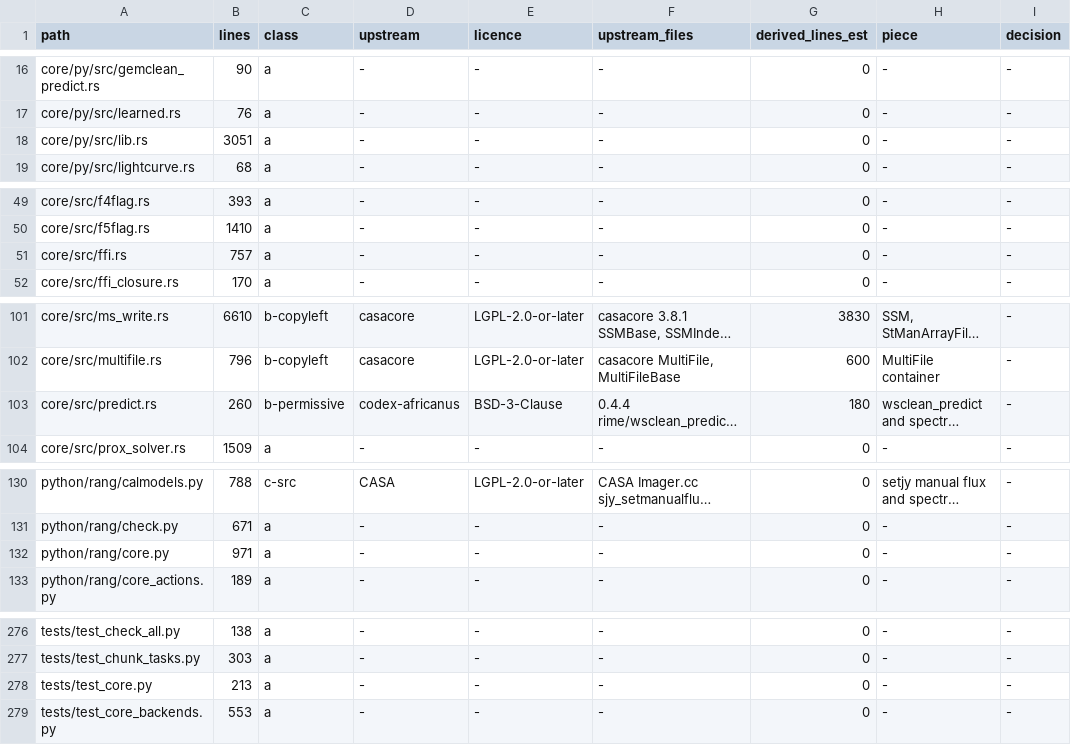
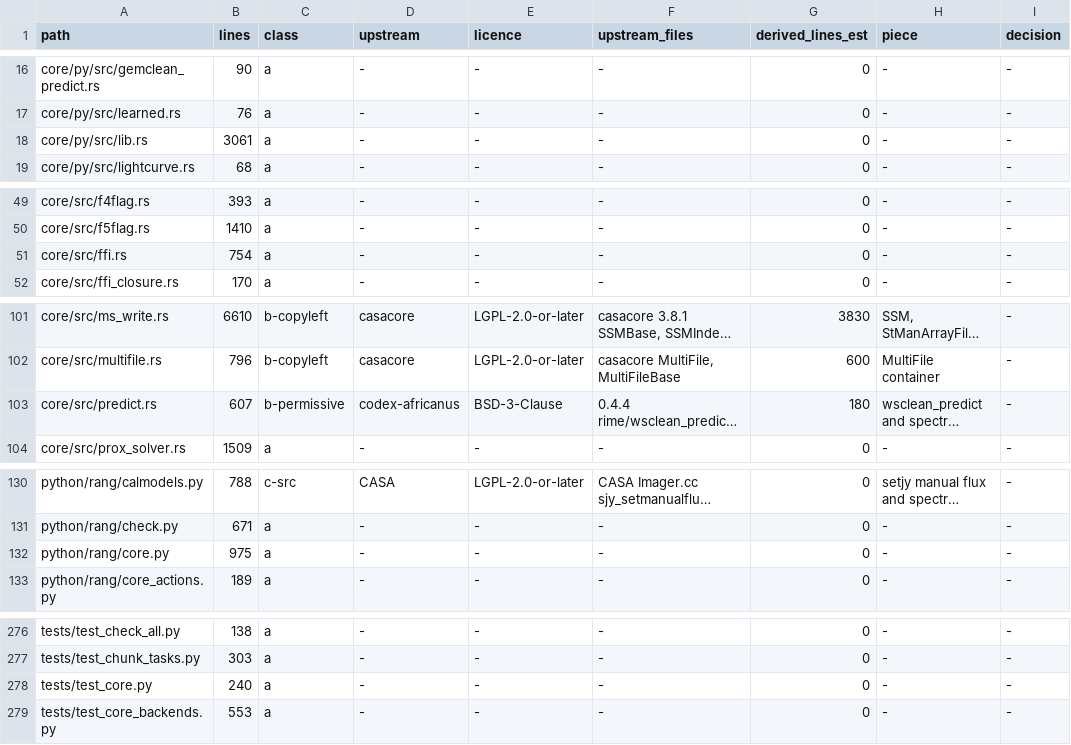
Before and after one commit to gijzelaerr/rang-core, a CSV file: research/results/mit-relicense-audit/files.csv, drawn as a sheet; only a part is shown, gaps mark what is left out; long unchanged cells end in …; the diff names each change by its address in the sheet, - before the commit and + after, or states it on an @@ line.

```diff
--- a/research/results/mit-relicense-audit/files.csv
+++ b/research/results/mit-relicense-audit/files.csv
-B18 (lines): 3051
+B18 (lines): 3061
-B51 (lines): 757
+B51 (lines): 754
-B103 (lines): 260
+B103 (lines): 607
-B132 (lines): 971
+B132 (lines): 975
-B278 (lines): 213
+B278 (lines): 240
```
Also changed, not shown: 6 other files.
